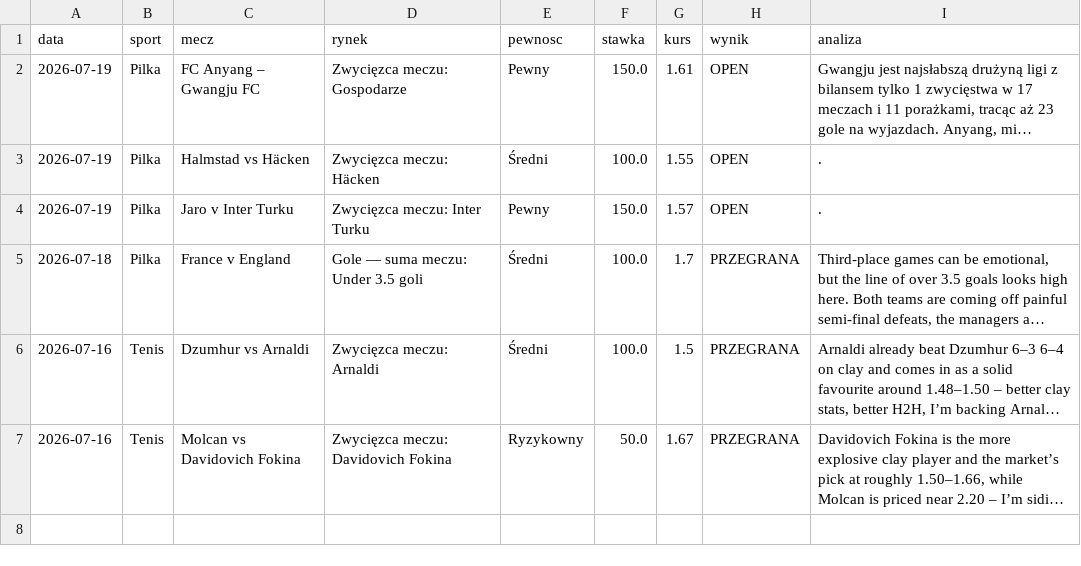
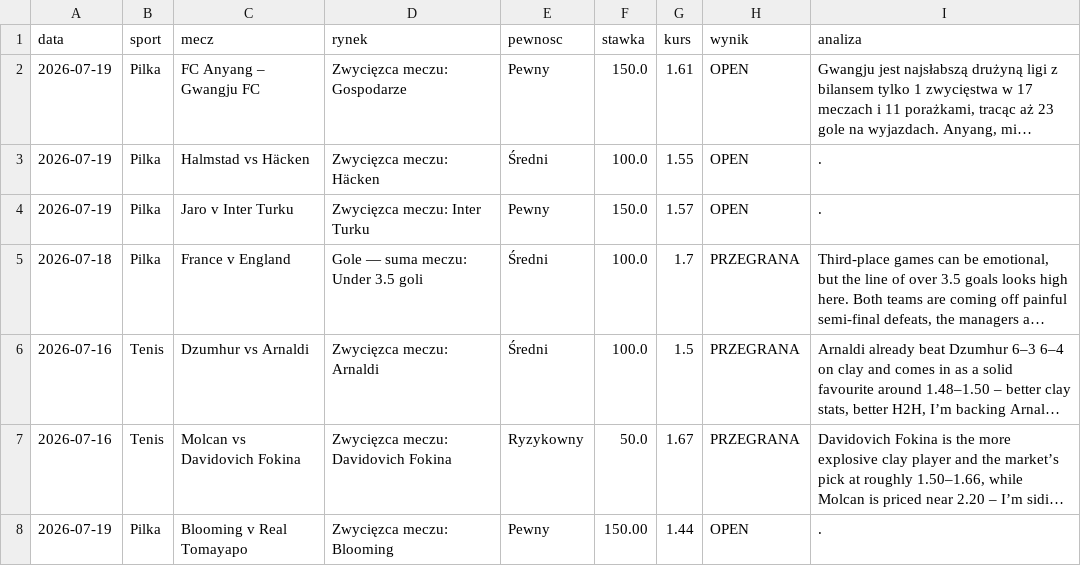
Before and after one commit to Maruha3000/kupony-dashboard, a CSV file: analizy.csv, drawn as a sheet; long unchanged cells end in …; the diff names each change by its address in the sheet, - before the commit and + after, or states it on an @@ line.

Commit message:
Dodano typ: Blooming v Real Tomayapo

```diff
--- a/analizy.csv
+++ b/analizy.csv
+row 8: 2026-07-19 | Pilka | Blooming v Real Tomayapo | Zwycięzca meczu: Blooming | Pewny | 150.00 | 1.44 | OPEN | .
```
